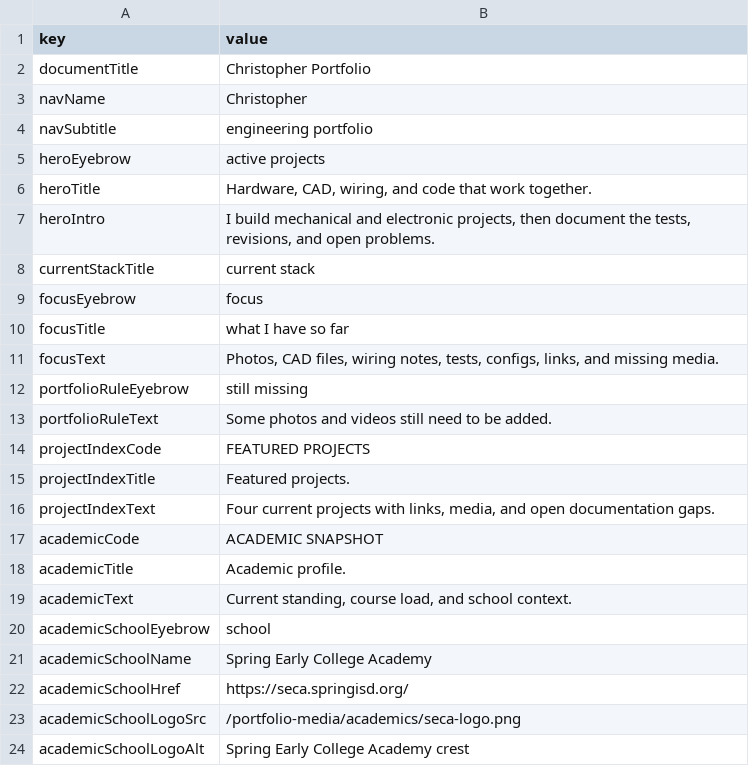
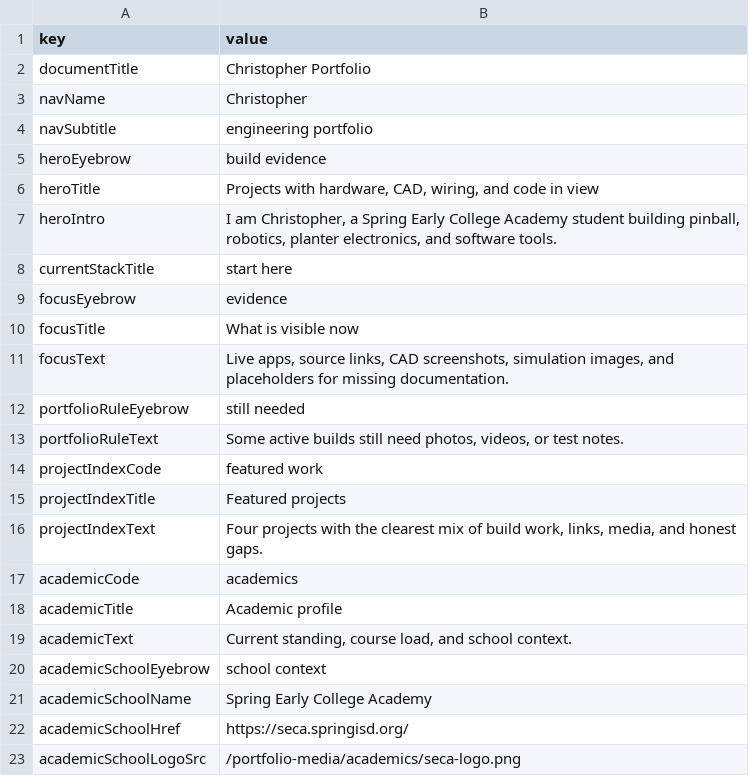
Before and after one commit to Chrissyuh/christopher-portfolio, a CSV file: docs/google-sheet-template/Meta.csv, drawn as a sheet; only a part is shown; the shorter side is filled out with more unchanged rows; the diff covers the shown part only.

```diff
--- a/docs/google-sheet-template/Meta.csv
+++ b/docs/google-sheet-template/Meta.csv
@@ -4,18 +4,18 @@
 "navSubtitle","engineering portfolio"
-"heroEyebrow","active projects"
-"heroTitle","Hardware, CAD, wiring, and code that work together."
-"heroIntro","I build mechanical and electronic projects, then document the tests, revisions, and open problems."
-"currentStackTitle","current stack"
-"focusEyebrow","focus"
-"focusTitle","what I have so far"
-"focusText","Photos, CAD files, wiring notes, tests, configs, links, and missing media."
-"portfolioRuleEyebrow","still missing"
-"portfolioRuleText","Some photos and videos still need to be added."
-"projectIndexCode","FEATURED PROJECTS"
-"projectIndexTitle","Featured projects."
-"projectIndexText","Four current projects with links, media, and open documentation gaps."
-"academicCode","ACADEMIC SNAPSHOT"
-"academicTitle","Academic profile."
+"heroEyebrow","build evidence"
+"heroTitle","Projects with hardware, CAD, wiring, and code in view"
+"heroIntro","I am Christopher, a Spring Early College Academy student building pinball, robotics, planter electronics, and software tools."
+"currentStackTitle","start here"
+"focusEyebrow","evidence"
+"focusTitle","What is visible now"
+"focusText","Live apps, source links, CAD screenshots, simulation images, and placeholders for missing documentation."
+"portfolioRuleEyebrow","still needed"
+"portfolioRuleText","Some active builds still need photos, videos, or test notes."
+"projectIndexCode","featured work"
+"projectIndexTitle","Featured projects"
+"projectIndexText","Four projects with the clearest mix of build work, links, media, and honest gaps."
+"academicCode","academics"
+"academicTitle","Academic profile"
 "academicText","Current standing, course load, and school context."
-"academicSchoolEyebrow","school"
+"academicSchoolEyebrow","school context"
 "academicSchoolName","Spring Early College Academy"
```
Also changed, not shown: 4 added rows and 13 edited cells elsewhere in this file, docs/google-sheet-template/FullRecordItems.csv, docs/google-sheet-template/MainProjects.csv, 11 other files.
